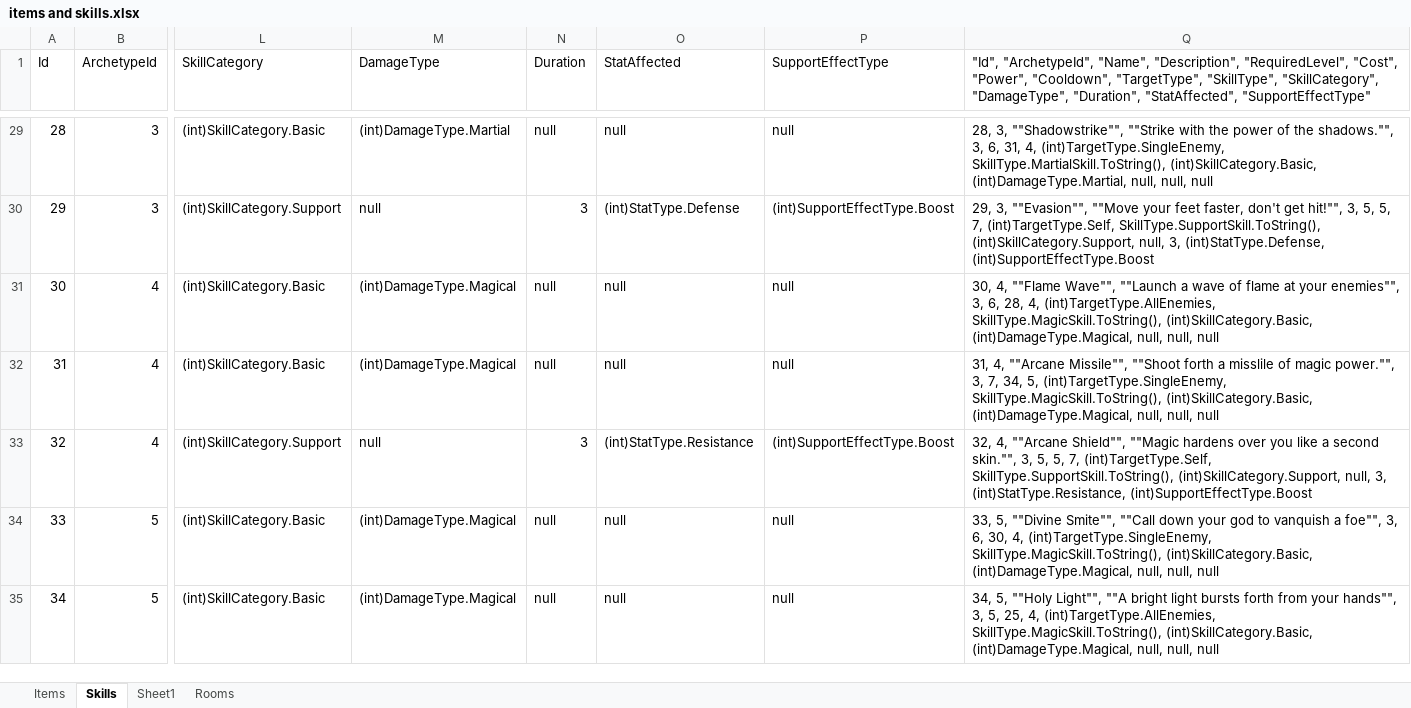
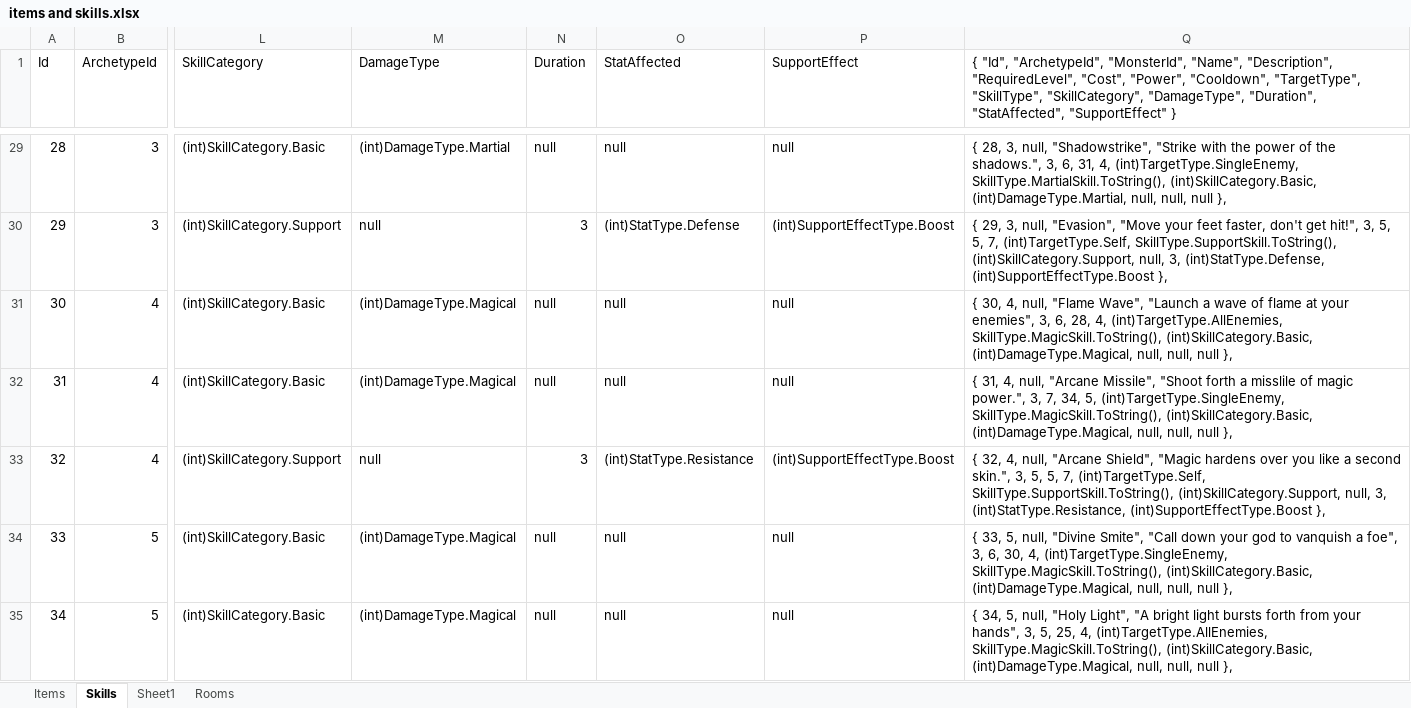
Before and after one commit to elusz7/console-game-rpg, an Excel workbook: Data/items and skills.xlsx, sheet Skills, drawn as a sheet; only a part is shown, gaps mark what is left out; values as stored, in another font and other column widths than the file's, no borders; the diff covers the shown part only; the diff names each change by its address in the sheet, - before the commit and + after, or states it on an @@ line.

```diff
--- a/Data/items and skills.xlsx (sheet Skills)
+++ b/Data/items and skills.xlsx (sheet Skills)
-P1: SupportEffectType
+P1: SupportEffect
-Q1: "Id", "ArchetypeId", "Name", "Description", "RequiredLevel", "Cost", "Power", "Cooldown", "TargetType", "SkillType", "SkillCategory", "DamageType", "Duration", "StatAffected", "SupportEffectType"
+Q1: { "Id", "ArchetypeId", "MonsterId", "Name", "Description", "RequiredLevel", "Cost", "Power", "Cooldown", "TargetType", "SkillType", "SkillCategory", "DamageType", "Duration", "StatAffected", "SupportEffect" }
-Q29: 28, 3, ""Shadowstrike"", ""Strike with the power of the shadows."", 3, 6, 31, 4, (int)TargetType.SingleEnemy, SkillType.MartialSkill.ToString(), (int)SkillCategory.Basic, (int)DamageType.Martial, null, null, null
+Q29: { 28, 3, null, "Shadowstrike", "Strike with the power of the shadows.", 3, 6, 31, 4, (int)TargetType.SingleEnemy, SkillType.MartialSkill.ToString(), (int)SkillCategory.Basic, (int)DamageType.Martial, null, null, null },
-Q30: 29, 3, ""Evasion"", ""Move your feet faster, don't get hit!"", 3, 5, 5, 7, (int)TargetType.Self, SkillType.SupportSkill.ToString(), (int)SkillCategory.Support, null, 3, (int)StatType.Defense, (int)SupportEffectType.Boost
+Q30: { 29, 3, null, "Evasion", "Move your feet faster, don't get hit!", 3, 5, 5, 7, (int)TargetType.Self, SkillType.SupportSkill.ToString(), (int)SkillCategory.Support, null, 3, (int)StatType.Defense, (int)SupportEffectType.Boost },
-Q31: 30, 4, ""Flame Wave"", ""Launch a wave of flame at your enemies"", 3, 6, 28, 4, (int)TargetType.AllEnemies, SkillType.MagicSkill.ToString(), (int)SkillCategory.Basic, (int)DamageType.Magical, null, null, null
+Q31: { 30, 4, null, "Flame Wave", "Launch a wave of flame at your enemies", 3, 6, 28, 4, (int)TargetType.AllEnemies, SkillType.MagicSkill.ToString(), (int)SkillCategory.Basic, (int)DamageType.Magical, null, null, null },
-Q32: 31, 4, ""Arcane Missile"", ""Shoot forth a misslile of magic power."", 3, 7, 34, 5, (int)TargetType.SingleEnemy, SkillType.MagicSkill.ToString(), (int)SkillCategory.Basic, (int)DamageType.Magical, null, null, null
+Q32: { 31, 4, null, "Arcane Missile", "Shoot forth a misslile of magic power.", 3, 7, 34, 5, (int)TargetType.SingleEnemy, SkillType.MagicSkill.ToString(), (int)SkillCategory.Basic, (int)DamageType.Magical, null, null, null },
-Q33: 32, 4, ""Arcane Shield"", ""Magic hardens over you like a second skin."", 3, 5, 5, 7, (int)TargetType.Self, SkillType.SupportSkill.ToString(), (int)SkillCategory.Support, null, 3, (int)StatType.Resistance, (int)SupportEffectType.Boost
+Q33: { 32, 4, null, "Arcane Shield", "Magic hardens over you like a second skin.", 3, 5, 5, 7, (int)TargetType.Self, SkillType.SupportSkill.ToString(), (int)SkillCategory.Support, null, 3, (int)StatType.Resistance, (int)SupportEffectType.Boost },
-Q34: 33, 5, ""Divine Smite"", ""Call down your god to vanquish a foe"", 3, 6, 30, 4, (int)TargetType.SingleEnemy, SkillType.MagicSkill.ToString(), (int)SkillCategory.Basic, (int)DamageType.Magical, null, null, null
+Q34: { 33, 5, null, "Divine Smite", "Call down your god to vanquish a foe", 3, 6, 30, 4, (int)TargetType.SingleEnemy, SkillType.MagicSkill.ToString(), (int)SkillCategory.Basic, (int)DamageType.Magical, null, null, null },
-Q35: 34, 5, ""Holy Light"", ""A bright light bursts forth from your hands"", 3, 5, 25, 4, (int)TargetType.AllEnemies, SkillType.MagicSkill.ToString(), (int)SkillCategory.Basic, (int)DamageType.Magical, null, null, null
+Q35: { 34, 5, null, "Holy Light", "A bright light bursts forth from your hands", 3, 5, 25, 4, (int)TargetType.AllEnemies, SkillType.MagicSkill.ToString(), (int)SkillCategory.Basic, (int)DamageType.Magical, null, null, null },
```
Also changed, not shown: 371 edited cells elsewhere in this sheet, sheet Items, sheet Sheet1, 23 other files.
